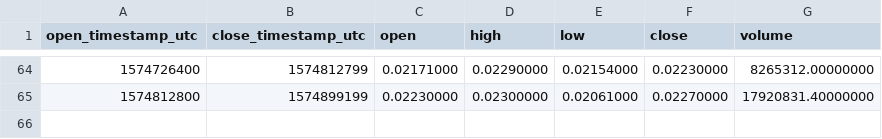
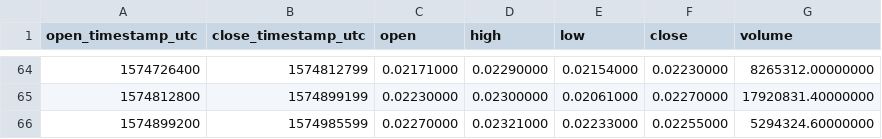
Before and after one commit to cryptobigbro/binance-RVNUSDT, a CSV file: binance-RVNUSDT-1d.csv, drawn as a sheet; only a part is shown, gaps mark what is left out; the diff names each change by its address in the sheet, - before the commit and + after, or states it on an @@ line.

```diff
--- a/binance-RVNUSDT-1d.csv
+++ b/binance-RVNUSDT-1d.csv
+row 66: 1574899200 | 1574985599 | 0.02270000 | 0.02321000 | 0.02233000 | 0.02255000 | 5294324.60000000
```
Also changed, not shown: binance-RVNUSDT-1h.csv.
